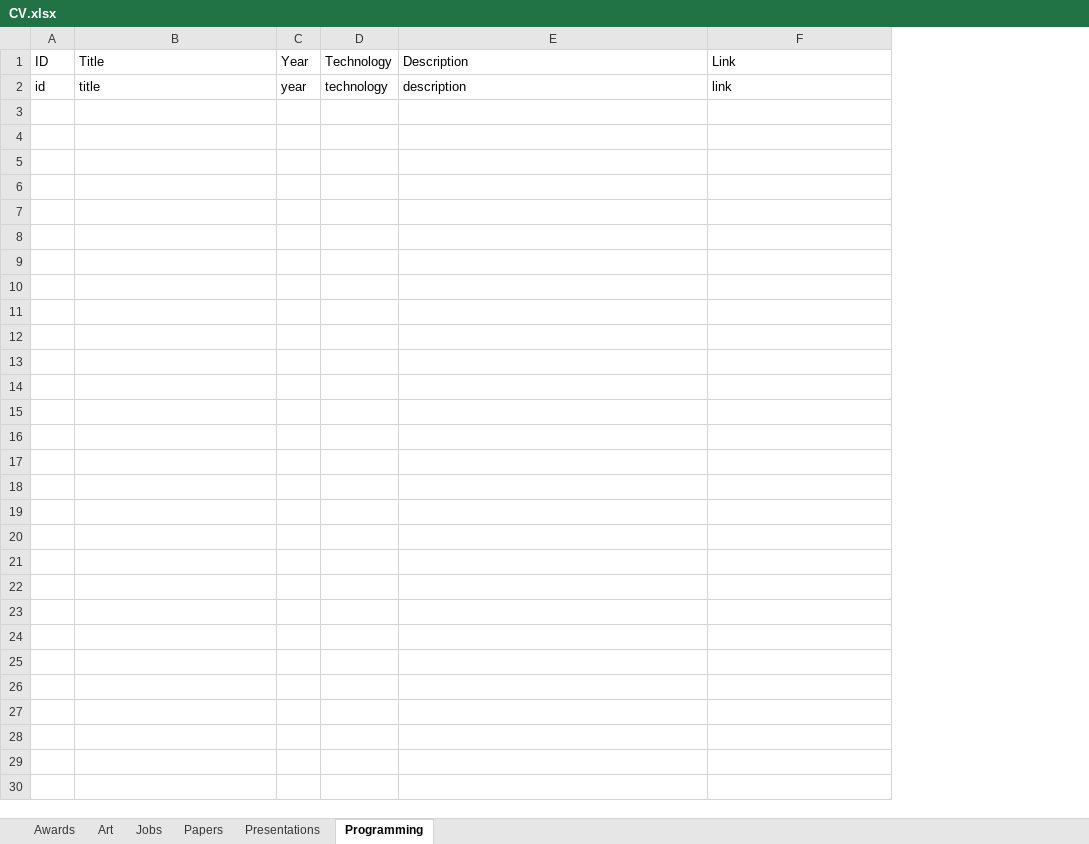
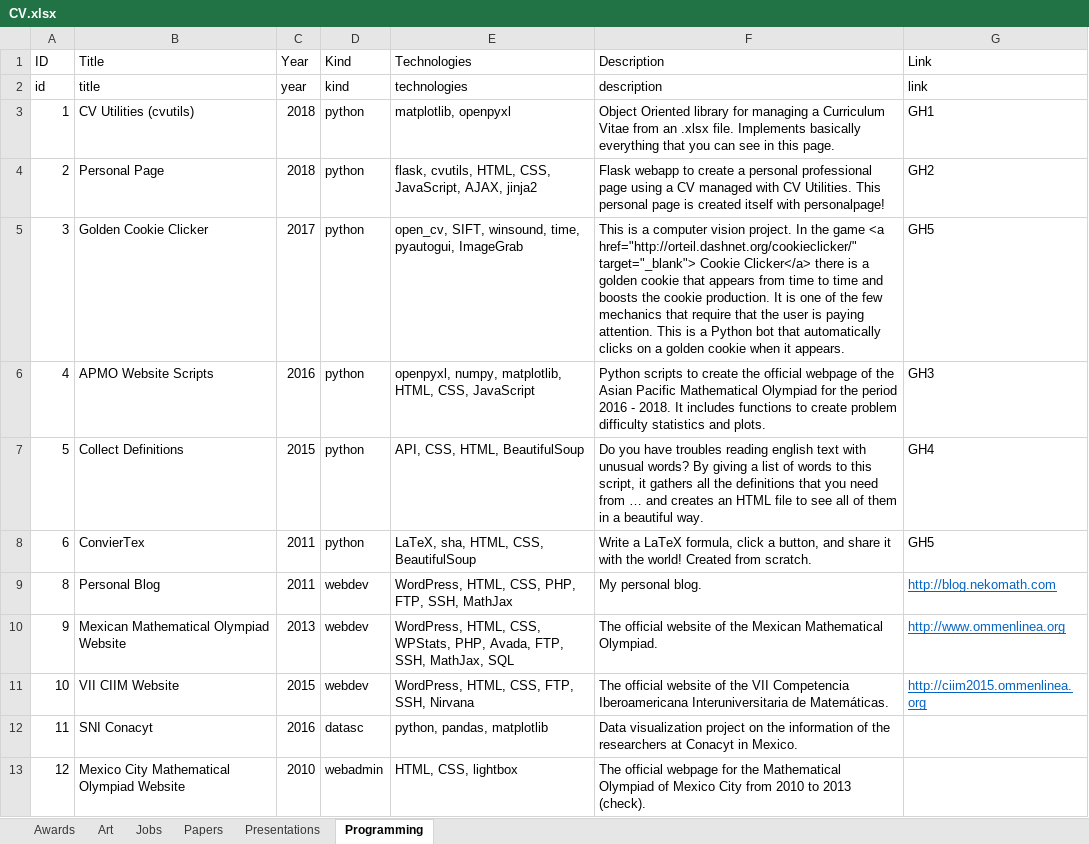
Before and after one commit to leomtz/personalpage, an Excel workbook: data/CV.xlsx, sheet Programming, drawn as a sheet; values as stored, in another font and other column widths than the file's, no borders; removed rows and columns are numbered as before the commit, all else as after; the diff names each change by its address in the sheet, - before the commit and + after, or states it on an @@ line.

Commit message:
Implemented Programming section. Added high-school.
- Added property type to ProgrammingItem
- Created timeline function for ProgrammingItem and added it to script
- Created pages for Python, Web and Data Science projects
- Added the corresponding entries to the CV
- Renamed section slides to presentations

```diff
--- a/data/CV.xlsx (sheet Programming)
+++ b/data/CV.xlsx (sheet Programming)
-column D (Technology), row 2: technology
+column D (Kind), row 2: kind
+column E (Technologies), row 2: technologies
+row 3: 1 | CV Utilities (cvutils) | 2018 | python | matplotlib, openpyxl | Object Oriented library for managing a Curriculum Vitae from an .xlsx file. Implements basically everything that you can see in this page. | GH1
+row 4: 2 | Personal Page | 2018 | python | flask, cvutils, HTML, CSS, JavaScript, AJAX, jinja2 | Flask webapp to create a personal professional page using a CV managed with CV Utilities. This personal page is created itself with personalpage! | GH2
+row 5: 3 | Golden Cookie Clicker | 2017 | python | open_cv, SIFT, winsound, time, pyautogui, ImageGrab | This is a computer vision project. In the game <a href="http://orteil.dashnet.org/cookieclicker/" target="_blank"> Cookie Clicker</a> there is a golden cookie that appears from time to time and boosts the cookie production. It is one of the few mechanics that require that the user is paying attention. This is a Python bot that automatically clicks on a golden cookie when it appears. | GH5
+row 6: 4 | APMO Website Scripts | 2016 | python | openpyxl, numpy, matplotlib, HTML, CSS, JavaScript | Python scripts to create the official webpage of the Asian Pacific Mathematical Olympiad for the period 2016 - 2018. It includes functions to create problem difficulty statistics and plots. | GH3
+row 7: 5 | Collect Definitions | 2015 | python | API, CSS, HTML, BeautifulSoup | Do you have troubles reading english text with unusual words? By giving a list of words to this script, it gathers all the definitions that you need from … and creates an HTML file to see all of them in a beautiful way. | GH4
+row 8: 6 | ConvierTex | 2011 | python | LaTeX, sha, HTML, CSS, BeautifulSoup | Write a LaTeX formula, click a button, and share it with the world! Created from scratch. | GH5
+row 9: 8 | Personal Blog | 2011 | webdev | WordPress, HTML, CSS, PHP, FTP, SSH, MathJax | My personal blog. | http://blog.nekomath.com
+row 10: 9 | Mexican Mathematical Olympiad Website | 2013 | webdev | WordPress, HTML, CSS, WPStats, PHP, Avada, FTP, SSH, MathJax, SQL | The official website of the Mexican Mathematical Olympiad. | http://www.ommenlinea.org
+row 11: 10 | VII CIIM Website | 2015 | webdev | WordPress, HTML, CSS, FTP, SSH, Nirvana | The official website of the VII Competencia Iberoamericana Interuniversitaria de Matemáticas. | http://ciim2015.ommenlinea.org
+row 12: 11 | SNI Conacyt | 2016 | datasc | python, pandas, matplotlib | Data visualization project on the information of the researchers at Conacyt in Mexico.
+row 13: 12 | Mexico City Mathematical Olympiad Website | 2010 | webadmin | HTML, CSS, lightbox | The official webpage for the Mathematical Olympiad of Mexico City from 2010 to 2013 (check).
```
Also changed, not shown: 12 other files.
